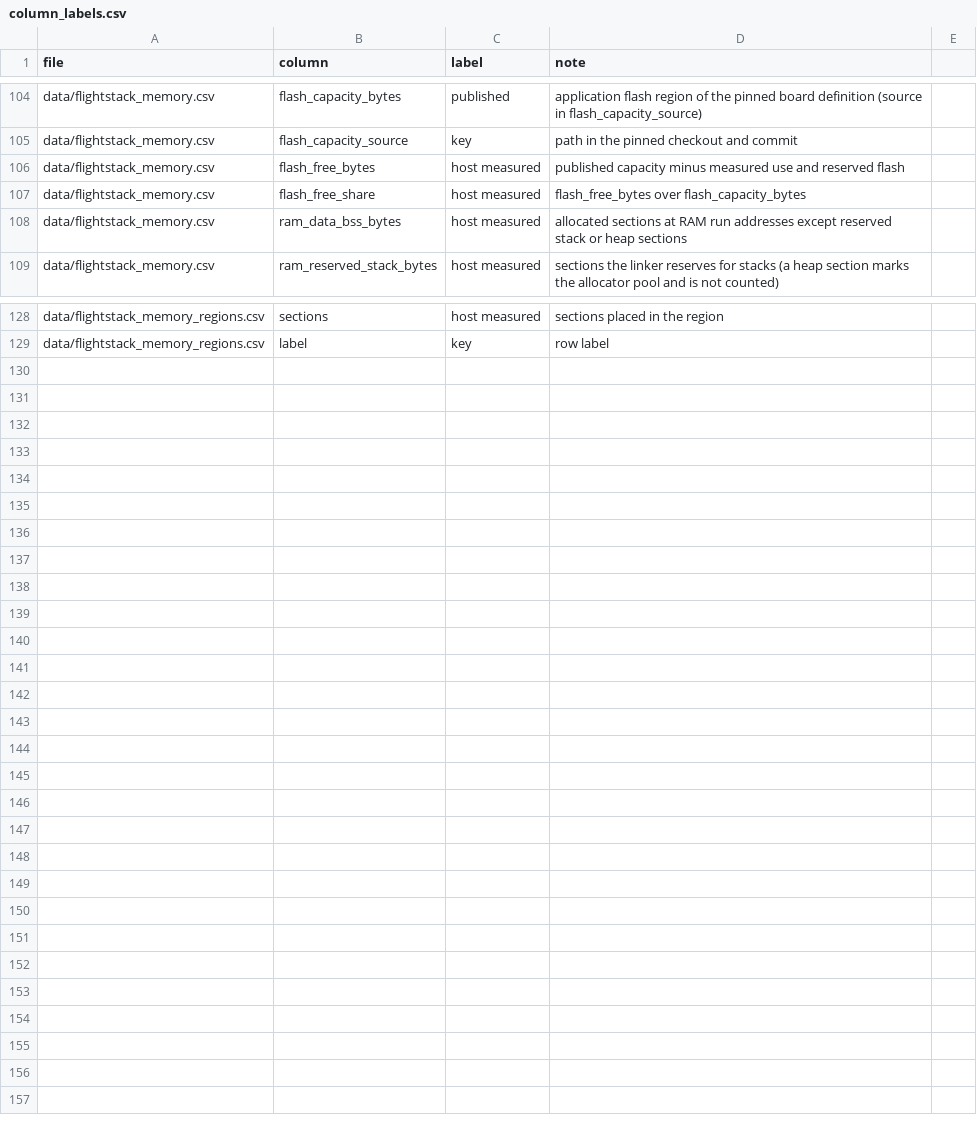
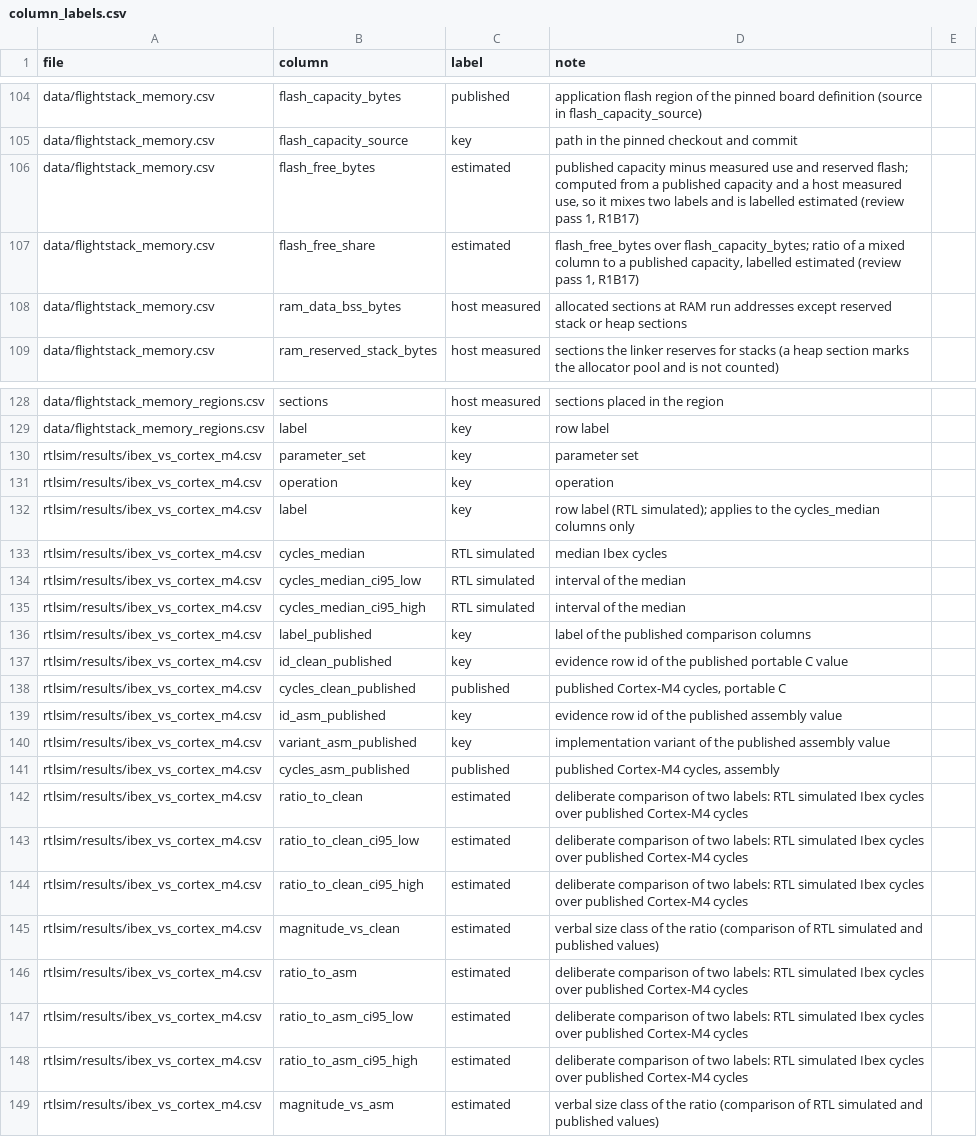
Before and after one commit to hudasol/post-quantum-security, a CSV file: data/column_labels.csv, drawn as a sheet; only a part is shown, gaps mark what is left out; the diff covers the shown part only.

Commit message:
Per column labels for the RTL ratio file and the flight stack free memory columns (review pass 1)

```diff
--- a/data/column_labels.csv
+++ b/data/column_labels.csv
@@ -105,4 +105,4 @@ data/flightstack_memory.csv,flash_capacity_bytes,published,application flash reg
 data/flightstack_memory.csv,flash_capacity_source,key,path in the pinned checkout and commit
-data/flightstack_memory.csv,flash_free_bytes,host measured,published capacity minus measured use and reserved flash
-data/flightstack_memory.csv,flash_free_share,host measured,flash_free_bytes over flash_capacity_bytes
+data/flightstack_memory.csv,flash_free_bytes,estimated,"published capacity minus measured use and reserved flash; computed from a published capacity and a host measured use, so it mixes two labels and is labelled estimated (review pass 1, R1B17)"
+data/flightstack_memory.csv,flash_free_share,estimated,"flash_free_bytes over flash_capacity_bytes; ratio of a mixed column to a published capacity, labelled estimated (review pass 1, R1B17)"
 data/flightstack_memory.csv,ram_data_bss_bytes,host measured,allocated sections at RAM run addresses except reserved stack or heap sections
@@ -129 +129,21 @@ data/flightstack_memory_regions.csv,sections,host measured,sections placed in th
 data/flightstack_memory_regions.csv,label,key,row label
+rtlsim/results/ibex_vs_cortex_m4.csv,parameter_set,key,parameter set
+rtlsim/results/ibex_vs_cortex_m4.csv,operation,key,operation
+rtlsim/results/ibex_vs_cortex_m4.csv,label,key,row label (RTL simulated); applies to the cycles_median columns only
+rtlsim/results/ibex_vs_cortex_m4.csv,cycles_median,RTL simulated,median Ibex cycles
+rtlsim/results/ibex_vs_cortex_m4.csv,cycles_median_ci95_low,RTL simulated,interval of the median
+rtlsim/results/ibex_vs_cortex_m4.csv,cycles_median_ci95_high,RTL simulated,interval of the median
+rtlsim/results/ibex_vs_cortex_m4.csv,label_published,key,label of the published comparison columns
+rtlsim/results/ibex_vs_cortex_m4.csv,id_clean_published,key,evidence row id of the published portable C value
+rtlsim/results/ibex_vs_cortex_m4.csv,cycles_clean_published,published,"published Cortex-M4 cycles, portable C"
+rtlsim/results/ibex_vs_cortex_m4.csv,id_asm_published,key,evidence row id of the published assembly value
+rtlsim/results/ibex_vs_cortex_m4.csv,variant_asm_published,key,implementation variant of the published assembly value
+rtlsim/results/ibex_vs_cortex_m4.csv,cycles_asm_published,published,"published Cortex-M4 cycles, assembly"
+rtlsim/results/ibex_vs_cortex_m4.csv,ratio_to_clean,estimated,deliberate comparison of two labels: RTL simulated Ibex cycles over published Cortex-M4 cycles
+rtlsim/results/ibex_vs_cortex_m4.csv,ratio_to_clean_ci95_low,estimated,deliberate comparison of two labels: RTL simulated Ibex cycles over published Cortex-M4 cycles
+rtlsim/results/ibex_vs_cortex_m4.csv,ratio_to_clean_ci95_high,estimated,deliberate comparison of two labels: RTL simulated Ibex cycles over published Cortex-M4 cycles
+rtlsim/results/ibex_vs_cortex_m4.csv,magnitude_vs_clean,estimated,verbal size class of the ratio (comparison of RTL simulated and published values)
+rtlsim/results/ibex_vs_cortex_m4.csv,ratio_to_asm,estimated,deliberate comparison of two labels: RTL simulated Ibex cycles over published Cortex-M4 cycles
+rtlsim/results/ibex_vs_cortex_m4.csv,ratio_to_asm_ci95_low,estimated,deliberate comparison of two labels: RTL simulated Ibex cycles over published Cortex-M4 cycles
+rtlsim/results/ibex_vs_cortex_m4.csv,ratio_to_asm_ci95_high,estimated,deliberate comparison of two labels: RTL simulated Ibex cycles over published Cortex-M4 cycles
+rtlsim/results/ibex_vs_cortex_m4.csv,magnitude_vs_asm,estimated,verbal size class of the ratio (comparison of RTL simulated and published values)
```
Also changed, not shown: 5 edited cells elsewhere in this file.
